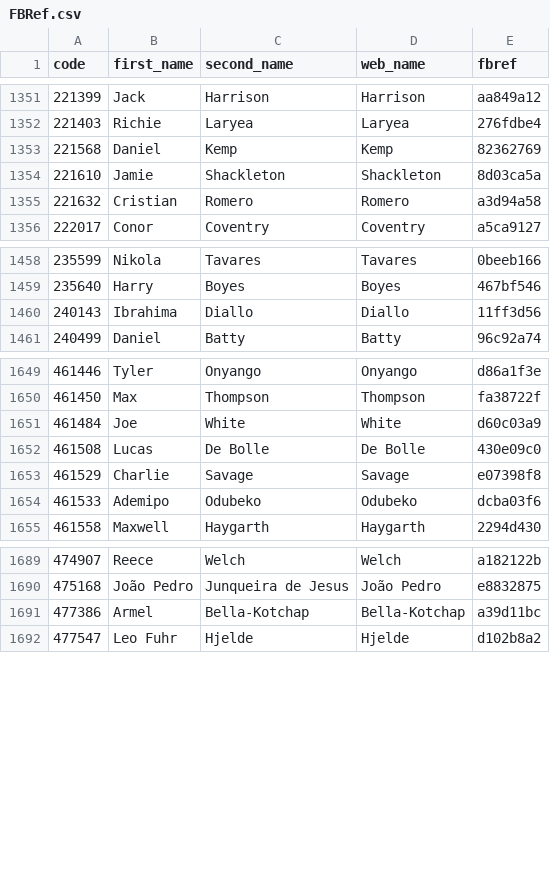
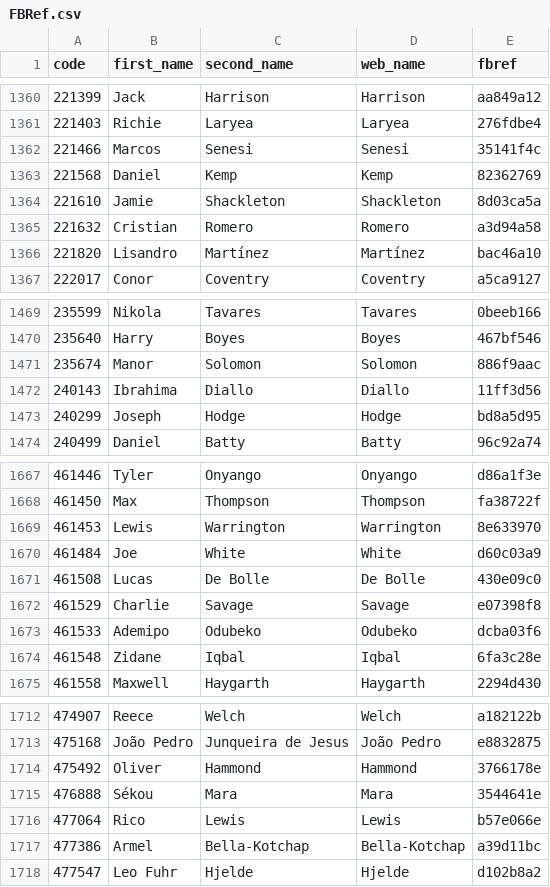
Before and after one commit to ChrisMusson/FPL-ID-Map, a CSV file: FBRef.csv, drawn as a sheet; only a part is shown, gaps mark what is left out; the diff covers the shown part only; the diff names each change by its address in the sheet, - before the commit and + after, or states it on an @@ line.

```diff
--- a/FBRef.csv
+++ b/FBRef.csv
+row 1362: 221466 | Marcos | Senesi | Senesi | 35141f4c
+row 1366: 221820 | Lisandro | Martínez | Martínez | bac46a10
+row 1471: 235674 | Manor | Solomon | Solomon | 886f9aac
+row 1473: 240299 | Joseph | Hodge | Hodge | bd8a5d95
+row 1669: 461453 | Lewis | Warrington | Warrington | 8e633970
+row 1674: 461548 | Zidane | Iqbal | Iqbal | 6fa3c28e
+row 1714: 475492 | Oliver | Hammond | Hammond | 3766178e
+row 1715: 476888 | Sékou | Mara | Mara | 3544641e
+row 1716: 477064 | Rico | Lewis | Lewis | b57e066e
```
Also changed, not shown: 21 added rows and 6 edited cells elsewhere in this file, FPL/16-17.csv, FPL/17-18.csv, 7 other files.
